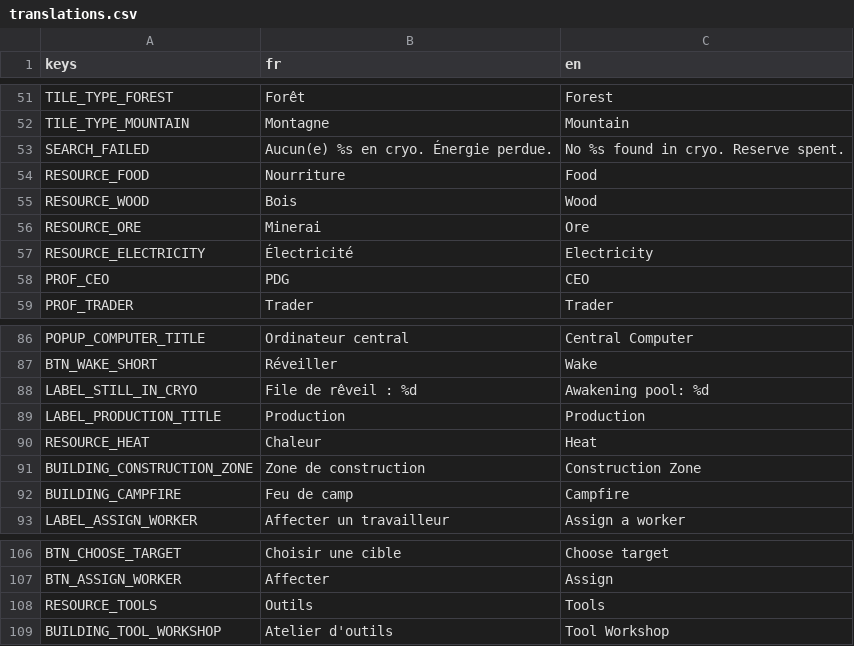
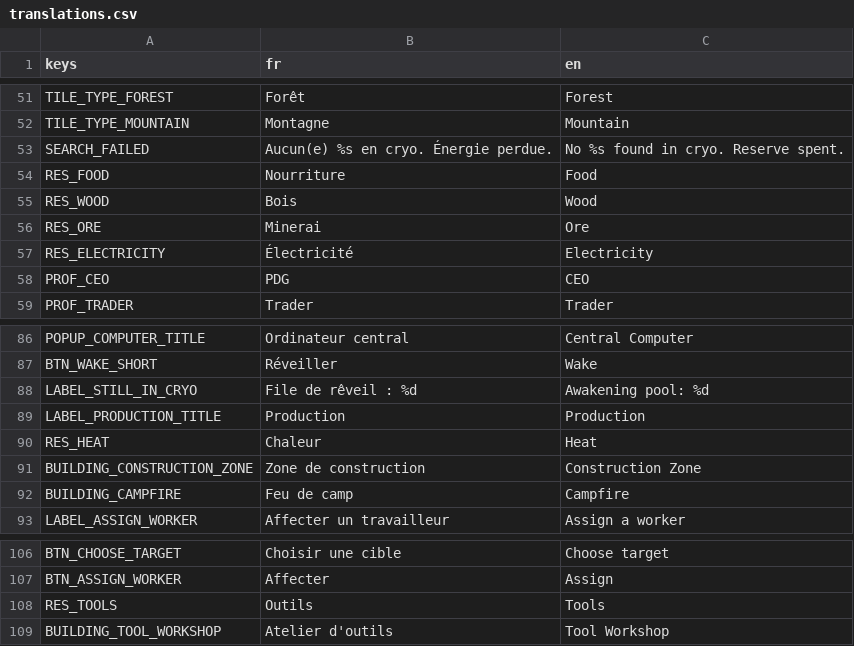
Before and after one commit to Infornographie/degel, a CSV file: localization/translations.csv, drawn as a sheet; only a part is shown, gaps mark what is left out.

Commit message:
Resources as resources
- it's all in the name
- ongoing, need to be integrated to the other systems

```diff
--- a/localization/translations.csv
+++ b/localization/translations.csv
@@ -53,6 +53,6 @@ TILE_TYPE_MOUNTAIN,Montagne,Mountain
 SEARCH_FAILED,  Aucun(e) %s en cryo. Énergie perdue.,  No %s found in cryo. Reserve spent.
-RESOURCE_FOOD,Nourriture,Food
-RESOURCE_WOOD,Bois,Wood
-RESOURCE_ORE,Minerai,Ore
-RESOURCE_ELECTRICITY,Électricité,Electricity
+RES_FOOD,Nourriture,Food
+RES_WOOD,Bois,Wood
+RES_ORE,Minerai,Ore
+RES_ELECTRICITY,Électricité,Electricity
 PROF_CEO,PDG,CEO
@@ -89,3 +89,3 @@ LABEL_STILL_IN_CRYO,File de rêveil : %d,Awakening pool: %d
 LABEL_PRODUCTION_TITLE,Production,Production
-RESOURCE_HEAT,Chaleur,Heat
+RES_HEAT,Chaleur,Heat
 BUILDING_CONSTRUCTION_ZONE,Zone de construction,Construction Zone
@@ -107,3 +107,3 @@ BTN_CHOOSE_TARGET,Choisir une cible,Choose target
 BTN_ASSIGN_WORKER,Affecter,Assign
-RESOURCE_TOOLS,Outils,Tools
+RES_TOOLS,Outils,Tools
 BUILDING_TOOL_WORKSHOP,Atelier d'outils,Tool Workshop
```
Also changed, not shown: 10 other files.
